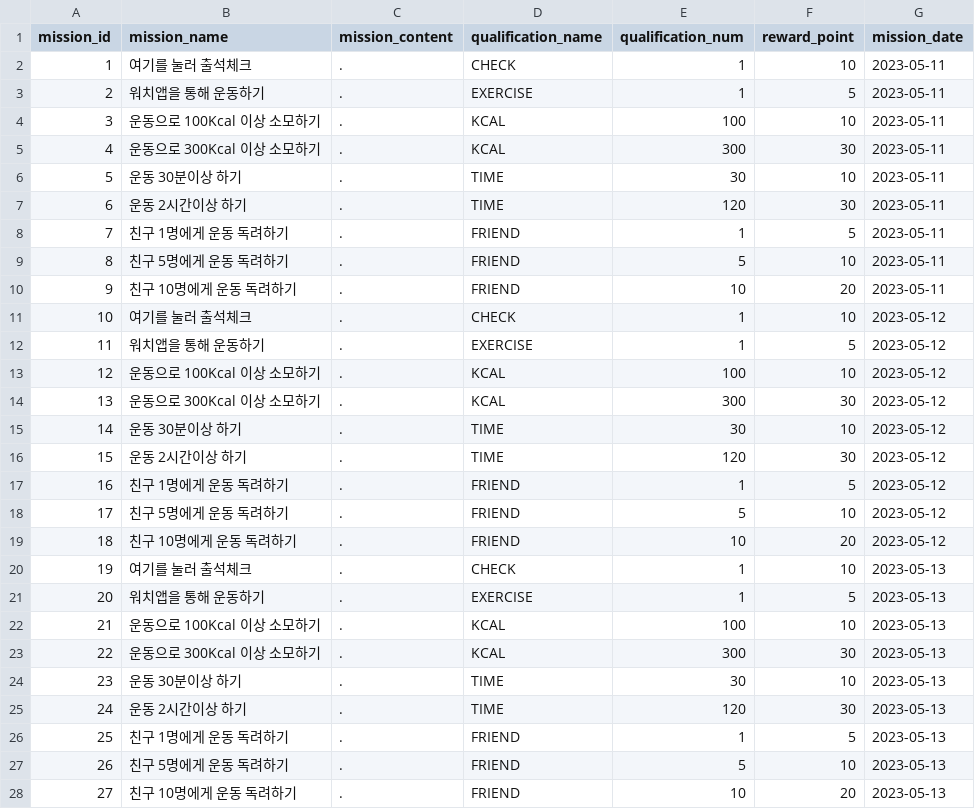
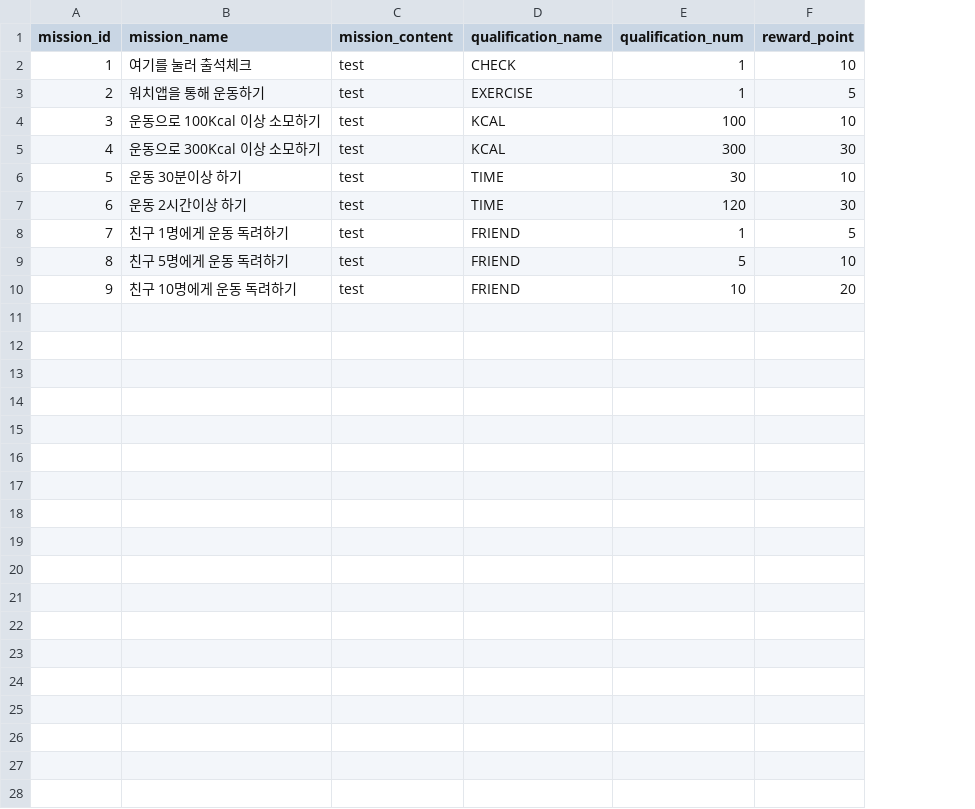
Before and after one commit to dollyishere/Daldong, a CSV file: backend/data_preprocessing/MySQL_data/daily_mission.csv, drawn as a sheet; the diff names each change by its address in the sheet, - before the commit and + after, or states it on an @@ line.

```diff
--- a/backend/data_preprocessing/MySQL_data/daily_mission.csv
+++ b/backend/data_preprocessing/MySQL_data/daily_mission.csv
-column G (mission_date), rows 2-10: all 2023-05-11
-C2:C10 (mission_content): .
+C2:C10 (mission_content): test
-row 11: 10 | 여기를 눌러 출석체크 | . | CHECK | 1 | 10 | 2023-05-12
-row 12: 11 | 워치앱을 통해 운동하기 | . | EXERCISE | 1 | 5 | 2023-05-12
-row 13: 12 | 운동으로 100Kcal 이상 소모하기 | . | KCAL | 100 | 10 | 2023-05-12
-row 14: 13 | 운동으로 300Kcal 이상 소모하기 | . | KCAL | 300 | 30 | 2023-05-12
-row 15: 14 | 운동 30분이상 하기 | . | TIME | 30 | 10 | 2023-05-12
-row 16: 15 | 운동 2시간이상 하기 | . | TIME | 120 | 30 | 2023-05-12
-row 17: 16 | 친구 1명에게 운동 독려하기 | . | FRIEND | 1 | 5 | 2023-05-12
-row 18: 17 | 친구 5명에게 운동 독려하기 | . | FRIEND | 5 | 10 | 2023-05-12
-row 19: 18 | 친구 10명에게 운동 독려하기 | . | FRIEND | 10 | 20 | 2023-05-12
-row 20: 19 | 여기를 눌러 출석체크 | . | CHECK | 1 | 10 | 2023-05-13
-row 21: 20 | 워치앱을 통해 운동하기 | . | EXERCISE | 1 | 5 | 2023-05-13
-row 22: 21 | 운동으로 100Kcal 이상 소모하기 | . | KCAL | 100 | 10 | 2023-05-13
-row 23: 22 | 운동으로 300Kcal 이상 소모하기 | . | KCAL | 300 | 30 | 2023-05-13
-row 24: 23 | 운동 30분이상 하기 | . | TIME | 30 | 10 | 2023-05-13
-row 25: 24 | 운동 2시간이상 하기 | . | TIME | 120 | 30 | 2023-05-13
-row 26: 25 | 친구 1명에게 운동 독려하기 | . | FRIEND | 1 | 5 | 2023-05-13
-row 27: 26 | 친구 5명에게 운동 독려하기 | . | FRIEND | 5 | 10 | 2023-05-13
-row 28: 27 | 친구 10명에게 운동 독려하기 | . | FRIEND | 10 | 20 | 2023-05-13
```
Also changed, not shown: backend/data_preprocessing/MySQL_data/asset.csv, backend/data_preprocessing/MySQL_data/motion.csv, 6 other files.
